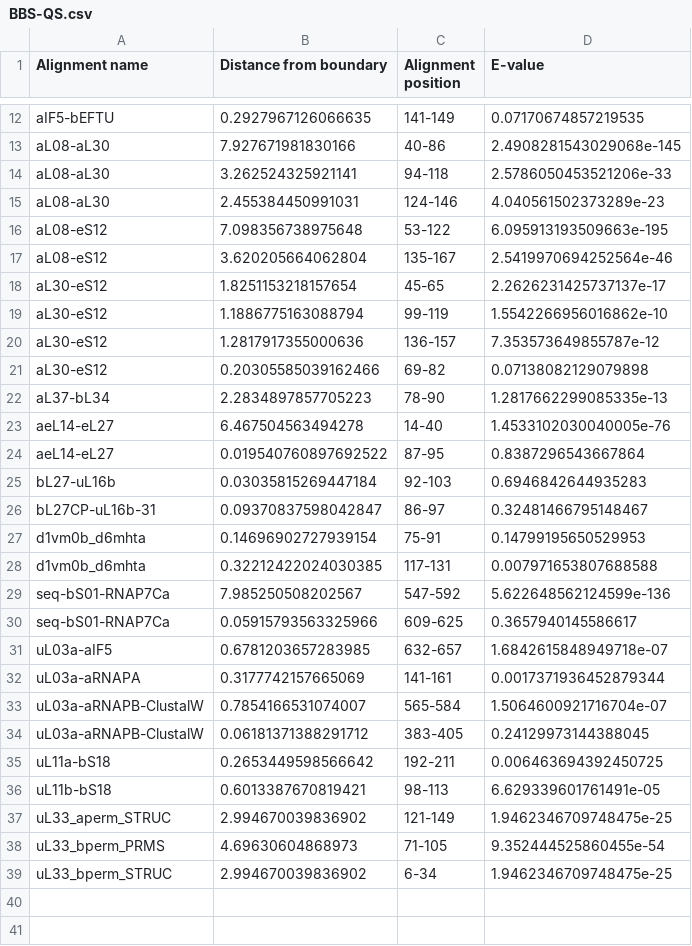
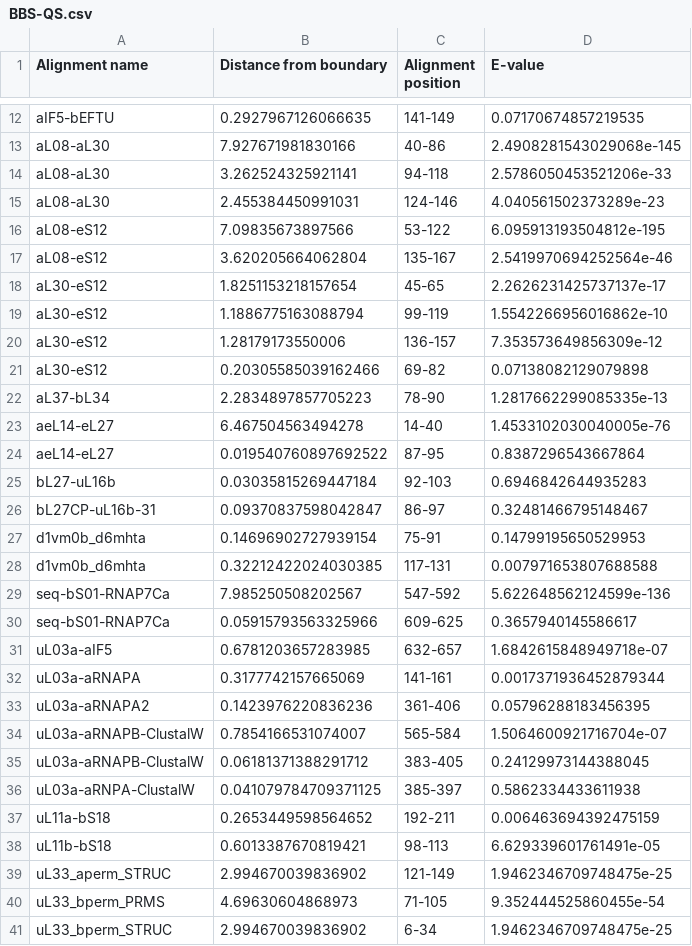
Before and after one commit to LDWLab/TwinCons, a CSV file: data/outputs/SVM/BBS-QS.csv, drawn as a sheet; only a part is shown, gaps mark what is left out.

Commit message:
Reworking absolute max values.

```diff
--- a/data/outputs/SVM/BBS-QS.csv
+++ b/data/outputs/SVM/BBS-QS.csv
@@ -15,3 +15,3 @@ aL08-aL30,3.262524325921141,94-118,2.5786050453521206e-33
 aL08-aL30,2.455384450991031,124-146,4.040561502373289e-23
-aL08-eS12,7.098356738975648,53-122,6.095913193509663e-195
+aL08-eS12,7.09835673897566,53-122,6.095913193504812e-195
 aL08-eS12,3.620205664062804,135-167,2.5419970694252564e-46
@@ -19,3 +19,3 @@ aL30-eS12,1.8251153218157654,45-65,2.2626231425737137e-17
 aL30-eS12,1.1886775163088794,99-119,1.5542266956016862e-10
-aL30-eS12,1.2817917355000636,136-157,7.353573649855787e-12
+aL30-eS12,1.28179173550006,136-157,7.353573649856309e-12
 aL30-eS12,0.20305585039162466,69-82,0.07138082129079898
@@ -32,5 +32,7 @@ uL03a-aIF5,0.6781203657283985,632-657,1.6842615848949718e-07
 uL03a-aRNAPA,0.3177742157665069,141-161,0.0017371936452879344
+uL03a-aRNAPA2,0.1423976220836236,361-406,0.05796288183456395
 uL03a-aRNAPB-ClustalW,0.7854166531074007,565-584,1.5064600921716704e-07
 uL03a-aRNAPB-ClustalW,0.06181371388291712,383-405,0.24129973144388045
-uL11a-bS18,0.2653449598566642,192-211,0.006463694392450725
+uL03a-aRNPA-ClustalW,0.041079784709371125,385-397,0.5862334433611938
+uL11a-bS18,0.2653449598564652,192-211,0.006463694392475159
 uL11b-bS18,0.6013387670819421,98-113,6.629339601761491e-05
```
Also changed, not shown: 9 other files.
